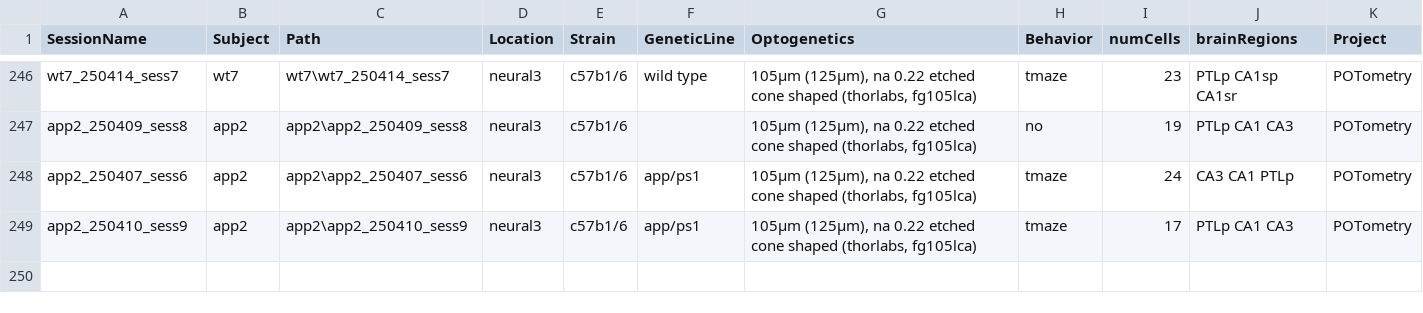
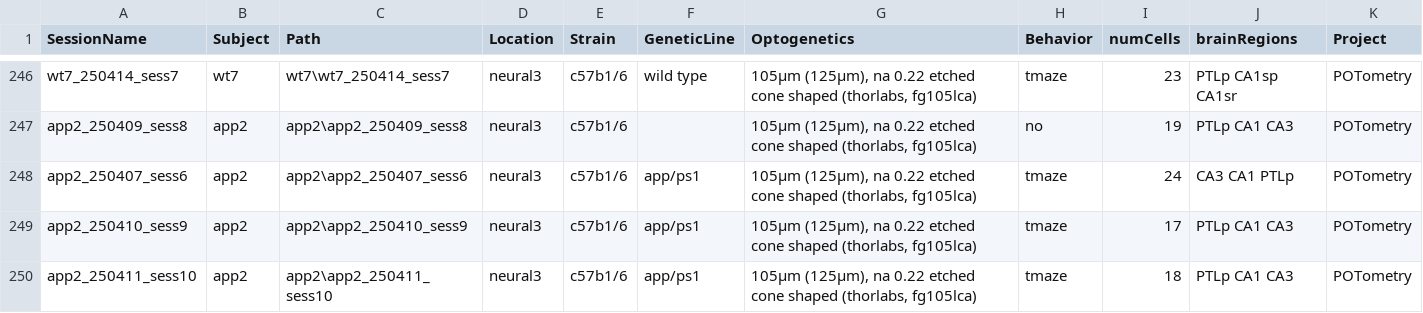
Before and after one commit to valegarman/HippoCookBook, a CSV file: indexedSessions.csv, drawn as a sheet; only a part is shown, gaps mark what is left out.

```diff
--- a/indexedSessions.csv
+++ b/indexedSessions.csv
@@ -249 +249,2 @@ app2_250407_sess6,app2,app2\app2_250407_sess6,neural3,c57b1/6,app/ps1,"105µm (1
 app2_250410_sess9,app2,app2\app2_250410_sess9,neural3,c57b1/6,app/ps1,"105µm (125µm), na 0.22 etched cone shaped (thorlabs, fg105lca)",tmaze,17,PTLp CA1 CA3,POTometry
+app2_250411_sess10,app2,app2\app2_250411_sess10,neural3,c57b1/6,app/ps1,"105µm (125µm), na 0.22 etched cone shaped (thorlabs, fg105lca)",tmaze,18,PTLp CA1 CA3,POTometry
```
Also changed, not shown: 5 other files.
